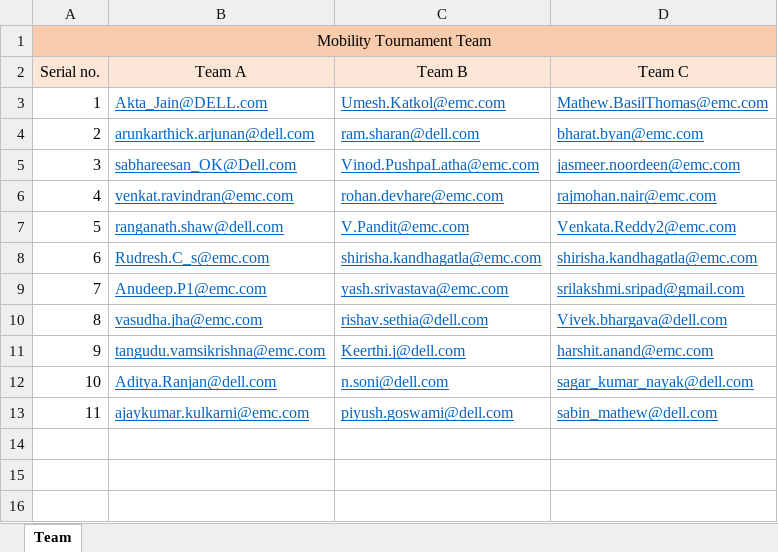
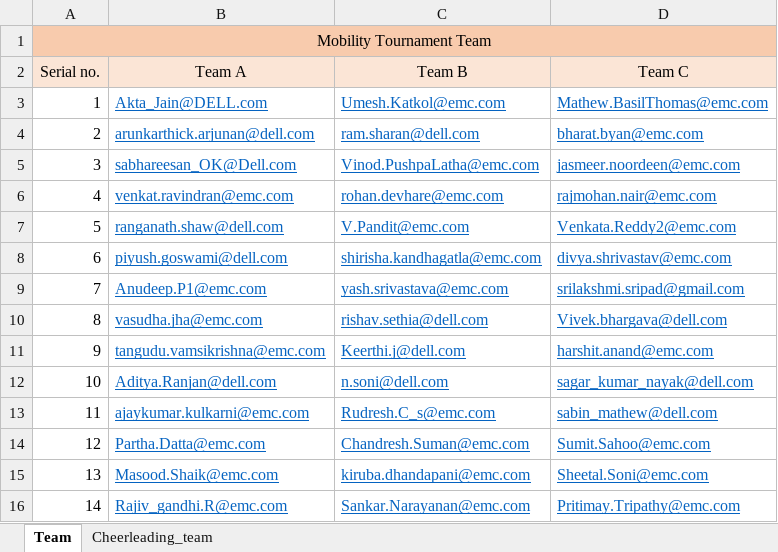
Before and after one commit to nehasingh12dell/mobility_tournament, an Excel workbook: assets/files/Teams.xlsx, sheet Team, drawn as a sheet; values as stored, in another font and other column widths than the file's, no borders; the diff names each change by its address in the sheet, - before the commit and + after, or states it on an @@ line.

```diff
--- a/assets/files/Teams.xlsx (sheet Team)
+++ b/assets/files/Teams.xlsx (sheet Team)
+sheet tab: Cheerleading_team
-B8 (Team A): Rudresh.C_s@emc.com
+B8 (Team A): piyush.goswami@dell.com
-D8 (Team C): shirisha.kandhagatla@emc.com
+D8 (Team C): divya.shrivastav@emc.com
-C13 (Team B): piyush.goswami@dell.com
+C13 (Team B): Rudresh.C_s@emc.com
+row 14: 12 | Partha.Datta@emc.com | Chandresh.Suman@emc.com | Sumit.Sahoo@emc.com
+row 15: 13 | Masood.Shaik@emc.com | kiruba.dhandapani@emc.com | Sheetal.Soni@emc.com
+row 16: 14 | Rajiv_gandhi.R@emc.com | Sankar.Narayanan@emc.com | Pritimay.Tripathy@emc.com
```
Also changed, not shown: 1 other file.
